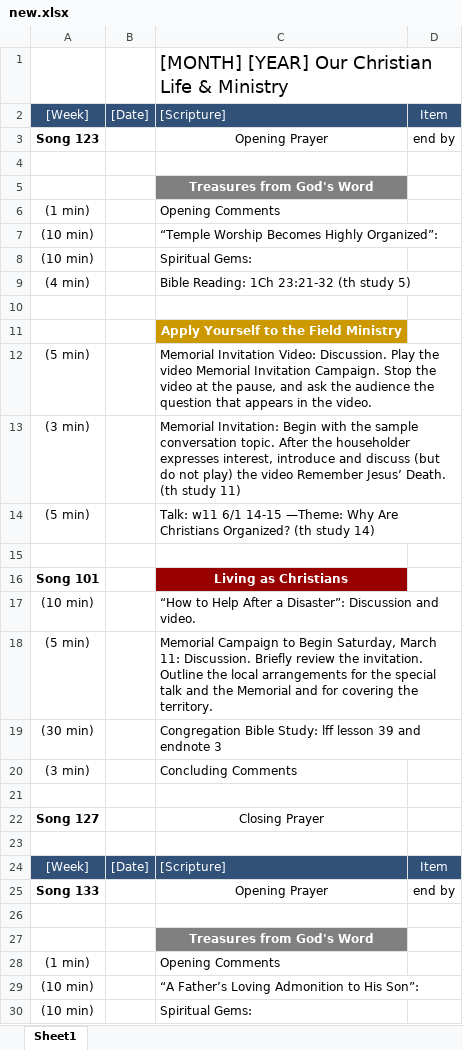
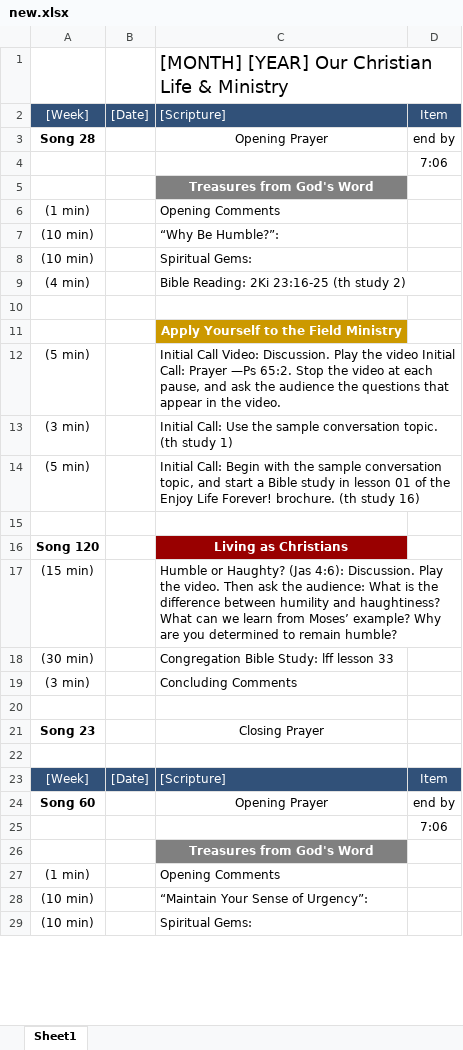
Before and after one commit to Bendoman/Schedule_helper, an Excel workbook: new.xlsx, sheet Sheet1, drawn as a sheet; only a part is shown; values as stored, in another font and other column widths than the file's, no borders; removed rows and columns are numbered as before the commit, all else as after; the diff covers the shown part only; the diff names each change by its address in the sheet, - before the commit and + after, or states it on an @@ line.

```diff
--- a/new.xlsx (sheet Sheet1)
+++ b/new.xlsx (sheet Sheet1)
-A3: Song 123
+A3: Song 28
-D4: (empty)
+D4: 7:06
-C7: “Temple Worship Becomes Highly Organized”:
+C7: “Why Be Humble?”:
-C9: Bible Reading: 1Ch 23:21-32 (th study 5)
+C9: Bible Reading: 2Ki 23:16-25 (th study 2)
-C12: Memorial Invitation Video: Discussion. Play the video Memorial Invitation Campaign. Stop the video at the pause, and ask the audience the question that appears in the…
+C12: Initial Call Video: Discussion. Play the video Initial Call: Prayer —Ps 65:2. Stop the video at each pause, and ask the audience the questions that appear in the…
-C13: Memorial Invitation: Begin with the sample conversation topic. After the householder expresses interest, introduce and discuss (but do not play) the video Remember Jesus’ Death. (th study 11)
+C13: Initial Call: Use the sample conversation topic. (th study 1)
-C14: Talk: w11 6/1 14-15 —Theme: Why Are Christians Organized? (th study 14)
+C14: Initial Call: Begin with the sample conversation topic, and start a Bible study in lesson 01 of the Enjoy Life Forever! brochure. (th study 16)
-A16: Song 101
+A16: Song 120
-row 17: (10 min) |  | “How to Help After a Disaster”: Discussion and video.
-row 18: (5 min) |  | Memorial Campaign to Begin Saturday, March 11: Discussion. Briefly review the invitation. Outline the local arrangements for the special talk and the Memorial and for covering the territory.
+row 17: (15 min) |  | Humble or Haughty? (Jas 4:6): Discussion. Play the video. Then ask the audience: What is the difference between humility and haughtiness? What can we learn from Moses’ example? Why are you determined to remain humble?
-C18: …lff lesson 39 and endnote 3
+C18: …lff lesson 33
-A21: Song 127
+A21: Song 23
-A24: Song 133
+A24: Song 60
-D25: (empty)
+D25: 7:06
-C28: “A Father’s Loving Admonition to His Son”:
+C28: “Maintain Your Sense of Urgency”:
```
Also changed, not shown: 5 added rows, 6 removed rows and 62 edited cells elsewhere in this sheet, template.xlsx, 6 other files.
